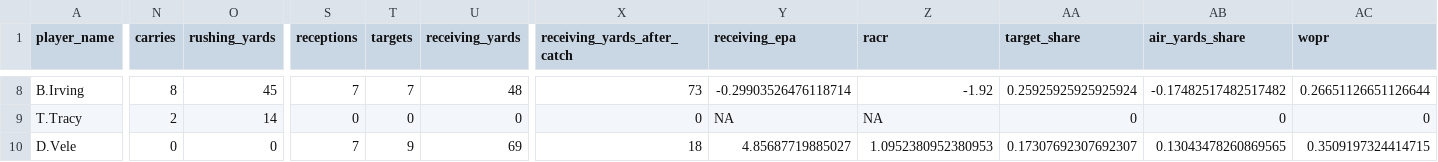
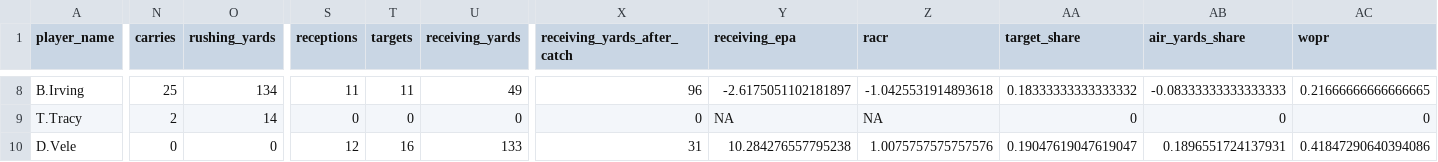
Before and after one commit to wshields/ff_dashboard, a CSV file: data/player_stats_season.csv, drawn as a sheet; only a part is shown, gaps mark what is left out; the diff covers the shown part only; the diff names each change by its address in the sheet, - before the commit and + after, or states it on an @@ line.

```diff
--- a/data/player_stats_season.csv
+++ b/data/player_stats_season.csv
-N8 (carries): 8
+N8 (carries): 25
-O8 (rushing_yards): 45
+O8 (rushing_yards): 134
-S8 (receptions): 7
+S8 (receptions): 11
-T8 (targets): 7
+T8 (targets): 11
-U8 (receiving_yards): 48
+U8 (receiving_yards): 49
-X8 (receiving_yards_after_catch): 73
+X8 (receiving_yards_after_catch): 96
-Y8 (receiving_epa): -0.29903526476118714
+Y8 (receiving_epa): -2.6175051102181897
-Z8 (racr): -1.92
+Z8 (racr): -1.0425531914893618
-AA8 (target_share): 0.25925925925925924
+AA8 (target_share): 0.18333333333333332
-AB8 (air_yards_share): -0.17482517482517482
+AB8 (air_yards_share): -0.08333333333333333
-AC8 (wopr): 0.26651126651126644
+AC8 (wopr): 0.21666666666666665
-S10 (receptions): 7
+S10 (receptions): 12
-T10 (targets): 9
+T10 (targets): 16
-U10 (receiving_yards): 69
+U10 (receiving_yards): 133
-X10 (receiving_yards_after_catch): 18
+X10 (receiving_yards_after_catch): 31
-Y10 (receiving_epa): 4.85687719885027
+Y10 (receiving_epa): 10.284276557795238
-Z10 (racr): 1.0952380952380953
+Z10 (racr): 1.0075757575757576
-AA10 (target_share): 0.17307692307692307
+AA10 (target_share): 0.19047619047619047
-AB10 (air_yards_share): 0.13043478260869565
+AB10 (air_yards_share): 0.1896551724137931
-AC10 (wopr): 0.3509197324414715
+AC10 (wopr): 0.41847290640394086
```
Also changed, not shown: 102 edited cells elsewhere in this file, data/player_stats_week.csv, data/team_stats_season.csv, 2 other files.
